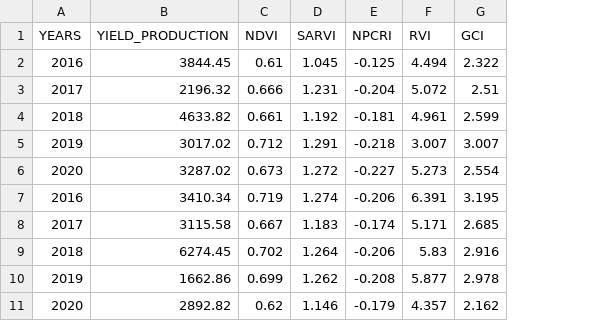
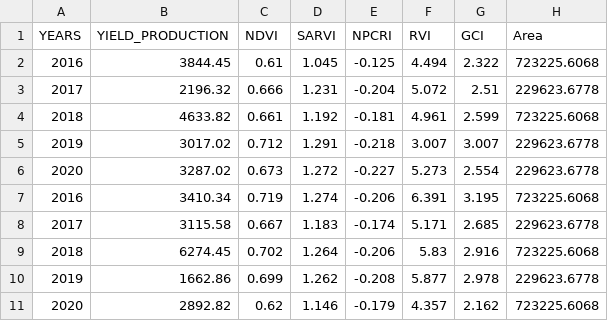
Before and after one commit to john-ngugi/SSCM-AI-ML, a CSV file: katukefarm.csv, drawn as a sheet; the diff names each change by its address in the sheet, - before the commit and + after, or states it on an @@ line.

Commit message:
Add files via upload

```diff
--- a/katukefarm.csv
+++ b/katukefarm.csv
+column H (Area), rows 2-11: 723225.6068 | 229623.6778 | 723225.6068 | 229623.6778 | 229623.6778 | 723225.6068 | 229623.6778 | 723225.6068 | 229623.6778 | 723225.6068
```
